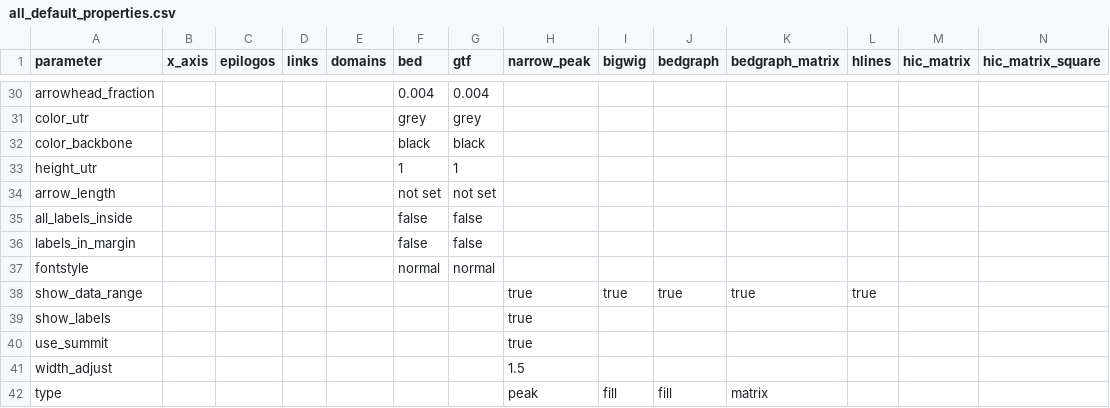
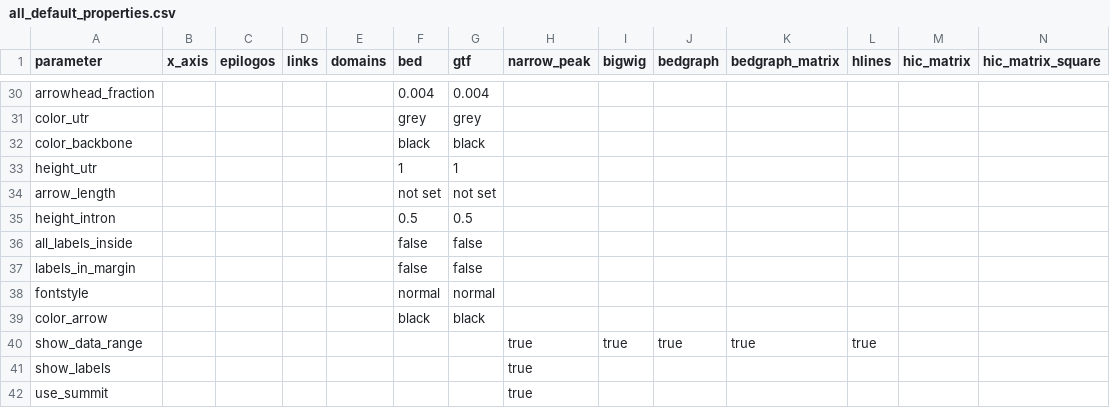
Before and after one commit to deeptools/pyGenomeTracks, a CSV file: docs/content/all_default_properties.csv, drawn as a sheet; only a part is shown, gaps mark what is left out; the shorter side is filled out with more unchanged rows; rows hold the shown columns only; the diff names each change by its address in the sheet, - before the commit and + after, or states it on an @@ line.

```diff
--- a/docs/content/all_default_properties.csv
+++ b/docs/content/all_default_properties.csv
+row 35: height_intron |  |  |  |  | 0.5 | 0.5
+row 39: color_arrow |  |  |  |  | black | black
```
Also changed, not shown: 6 other files.
